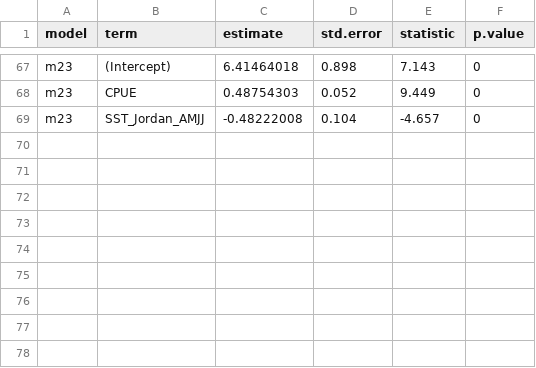
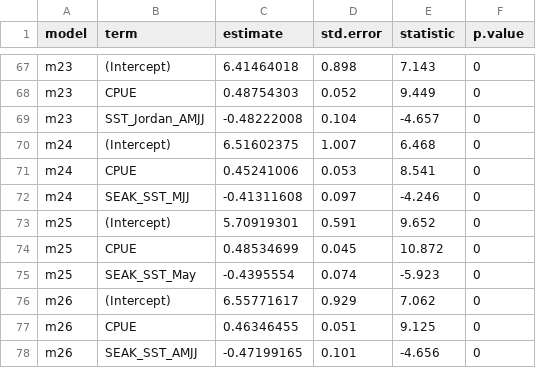
Before and after one commit to commfish/southeast_pink_salmon_preseason, a CSV file: 2022_forecast/results/model_summary_table1.csv, drawn as a sheet; only a part is shown, gaps mark what is left out; the diff names each change by its address in the sheet, - before the commit and + after, or states it on an @@ line.

```diff
--- a/2022_forecast/results/model_summary_table1.csv
+++ b/2022_forecast/results/model_summary_table1.csv
+row 70: m24 | (Intercept) | 6.51602375 | 1.007 | 6.468 | 0
+row 71: m24 | CPUE | 0.45241006 | 0.053 | 8.541 | 0
+row 72: m24 | SEAK_SST_MJJ | -0.41311608 | 0.097 | -4.246 | 0
+row 73: m25 | (Intercept) | 5.70919301 | 0.591 | 9.652 | 0
+row 74: m25 | CPUE | 0.48534699 | 0.045 | 10.872 | 0
+row 75: m25 | SEAK_SST_May | -0.4395554 | 0.074 | -5.923 | 0
+row 76: m26 | (Intercept) | 6.55771617 | 0.929 | 7.062 | 0
+row 77: m26 | CPUE | 0.46346455 | 0.051 | 9.125 | 0
+row 78: m26 | SEAK_SST_AMJJ | -0.47199165 | 0.101 | -4.656 | 0
```
Also changed, not shown: 2022_forecast/results/interaction_models.csv, 2022_forecast/results/model_summary_table_sensitivity1.csv, 27 other files.
